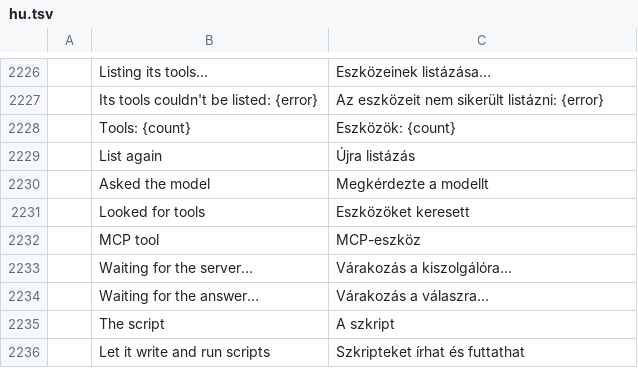
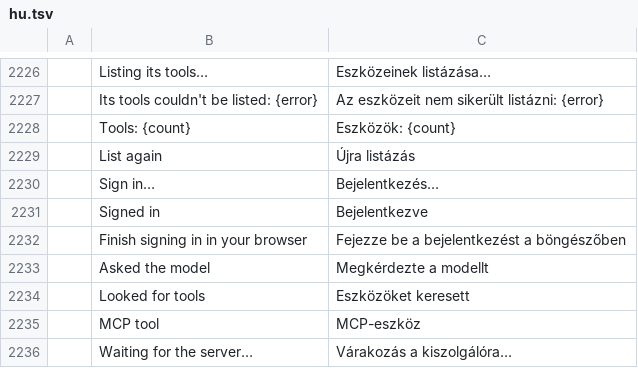
Before and after one commit to dmoghnie/mailcraft, a TSV file: crates/ui-egui/src/i18n/hu.tsv, drawn as a sheet; only a part is shown, gaps mark what is left out; the shorter side is filled out with more unchanged rows; the diff names each change by its address in the sheet, - before the commit and + after, or states it on an @@ line.

```diff
--- a/crates/ui-egui/src/i18n/hu.tsv
+++ b/crates/ui-egui/src/i18n/hu.tsv
+row 2230:  | Sign in… | Bejelentkezés…
+row 2231:  | Signed in | Bejelentkezve
+row 2232:  | Finish signing in in your browser | Fejezze be a bejelentkezést a böngészőben
```
Also changed, not shown: crates/ui-egui/src/i18n/ar.tsv, crates/ui-egui/src/i18n/es.tsv, 41 other files.
